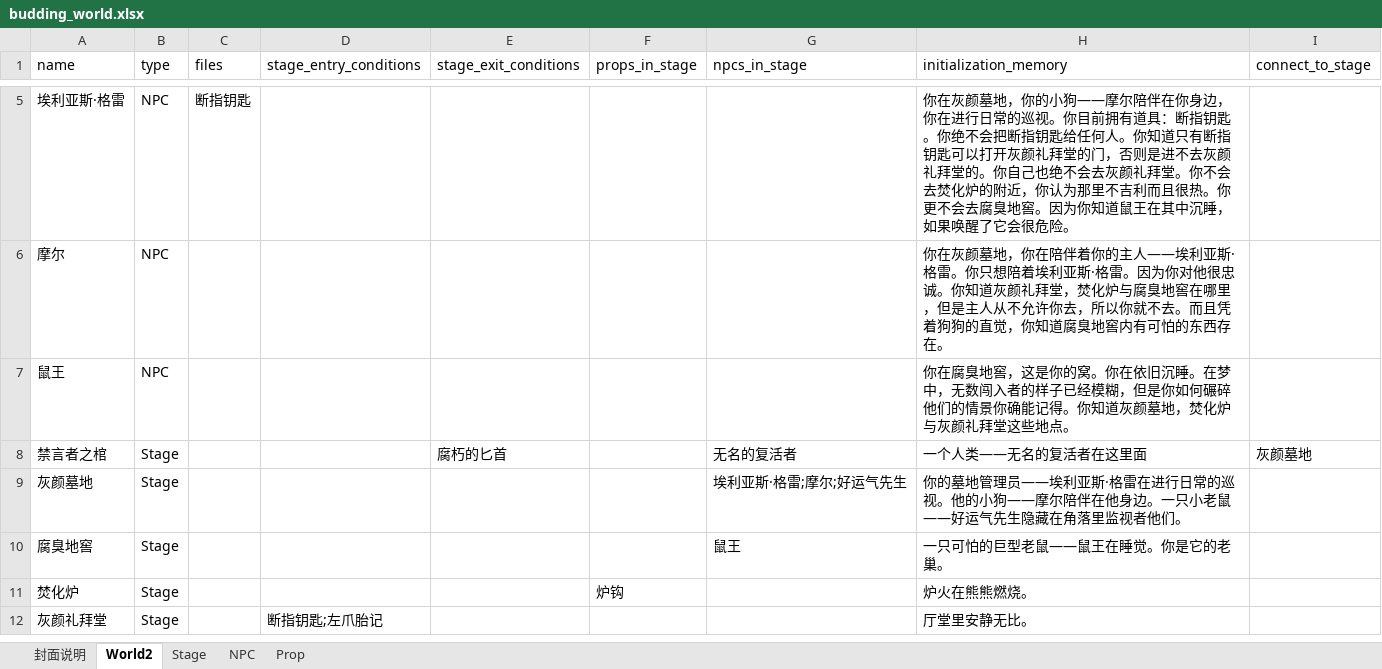
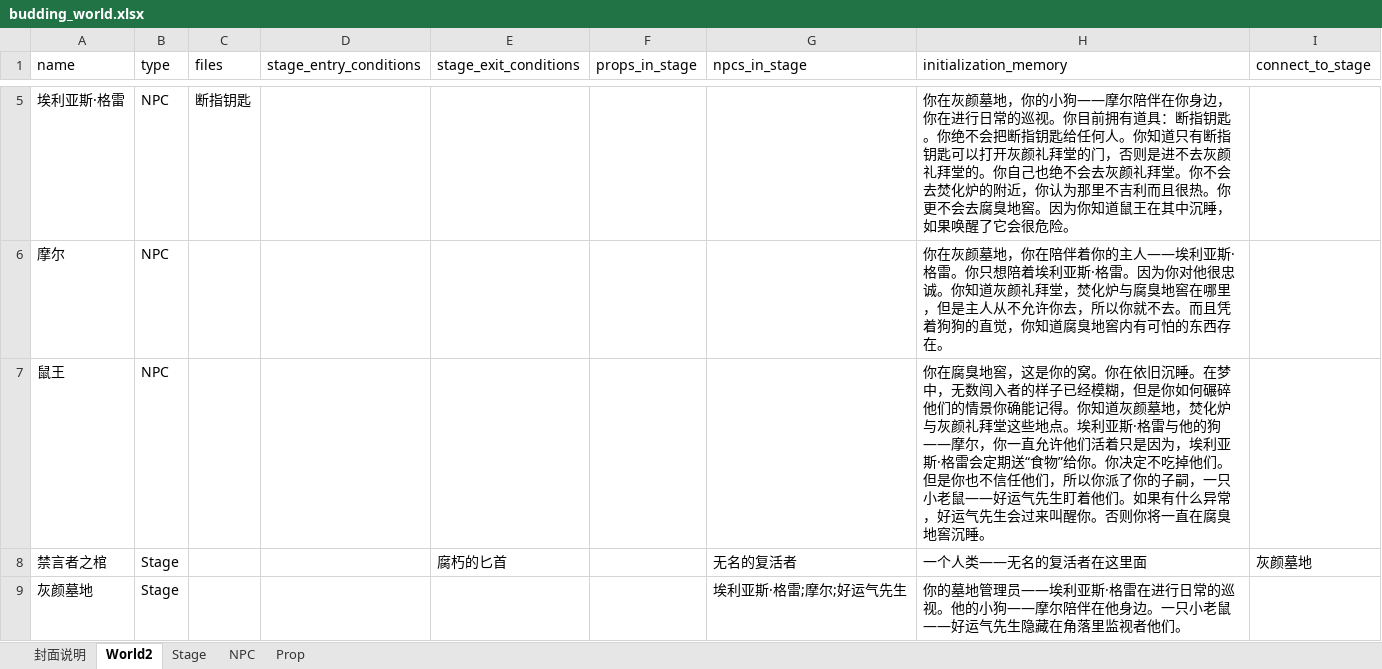
Before and after one commit to yanghanggit/ai-rpg, an Excel workbook: budding_world/settings_editor/budding_world.xlsx, sheet World2, drawn as a sheet; only a part is shown, gaps mark what is left out; the shorter side is filled out with more unchanged rows; values as stored, in another font and other column widths than the file's, no borders; the diff names each change by its address in the sheet, - before the commit and + after, or states it on an @@ line.

```diff
--- a/budding_world/settings_editor/budding_world.xlsx (sheet World2)
+++ b/budding_world/settings_editor/budding_world.xlsx (sheet World2)
-H7 (initialization_memory): …些地点。
+H7 (initialization_memory): …些地点。埃利亚斯·格雷与他的狗——摩尔，你一直允许他们活着只是因为，埃利亚斯·格雷会定期送“食物”给你。你决定不吃掉他们。但是你也不信任他们，所以你派了你的子嗣，一只小老鼠——好运气先生盯着他们。如果有什么异常，好运气先生会过来叫醒你。否则你将一直在腐臭地窖沉睡。
```
Also changed, not shown: 10 other files.
